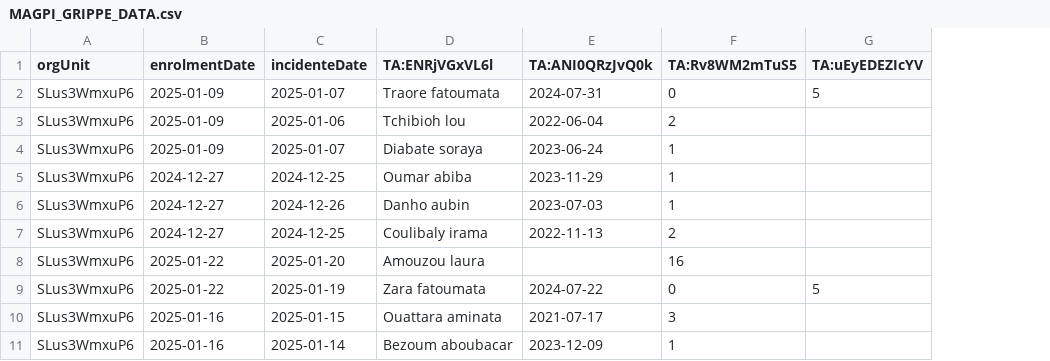
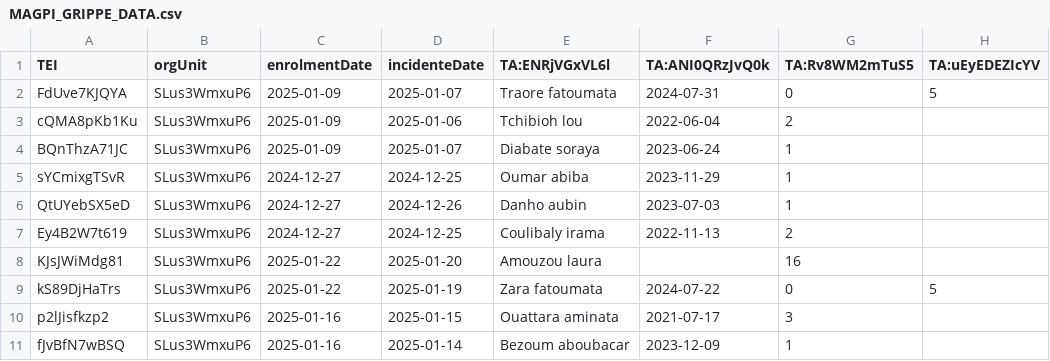
Before and after one commit to cyrillekouassi/ZatoFile, a CSV file: MAGPI_GRIPPE_DATA.csv, drawn as a sheet; only a part is shown; the diff names each change by its address in the sheet, - before the commit and + after, or states it on an @@ line.

Commit message:
Add files via upload

```diff
--- a/MAGPI_GRIPPE_DATA.csv
+++ b/MAGPI_GRIPPE_DATA.csv
+column A (TEI), rows 2-11: FdUve7KJQYA | cQMA8pKb1Ku | BQnThzA71JC | sYCmixgTSvR | QtUYebSX5eD | Ey4B2W7t619 | KJsJWiMdg81 | kS89DjHaTrs | p2lJisfkzp2 | fJvBfN7wBSQ
```
